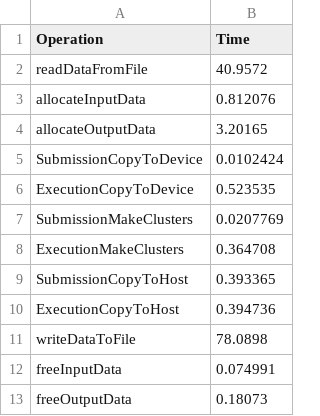
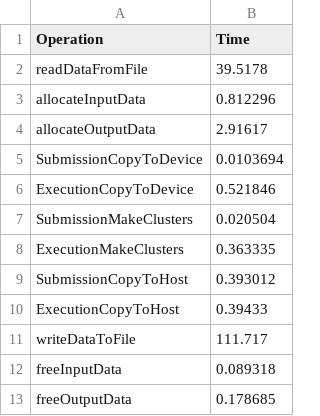
Before and after one commit to mariamiiiiii/gitlab_clue, a CSV file: Results/results_classic0.csv, drawn as a sheet.

```diff
--- a/Results/results_classic0.csv
+++ b/Results/results_classic0.csv
@@ -1,13 +1,13 @@
 Operation,Time
-readDataFromFile,40.9572
-allocateInputData,0.812076
-allocateOutputData,3.20165
-SubmissionCopyToDevice,0.0102424
-ExecutionCopyToDevice,0.523535
-SubmissionMakeClusters,0.0207769
-ExecutionMakeClusters,0.364708
-SubmissionCopyToHost,0.393365
-ExecutionCopyToHost,0.394736
-writeDataToFile,78.0898
-freeInputData,0.074991
-freeOutputData,0.18073
+readDataFromFile,39.5178
+allocateInputData,0.812296
+allocateOutputData,2.91617
+SubmissionCopyToDevice,0.0103694
+ExecutionCopyToDevice,0.521846
+SubmissionMakeClusters,0.020504
+ExecutionMakeClusters,0.363335
+SubmissionCopyToHost,0.393012
+ExecutionCopyToHost,0.39433
+writeDataToFile,111.717
+freeInputData,0.089318
+freeOutputData,0.178685
```
Also changed, not shown: Results/classic_mean.csv, Results/classic_std.csv, 12 other files.
